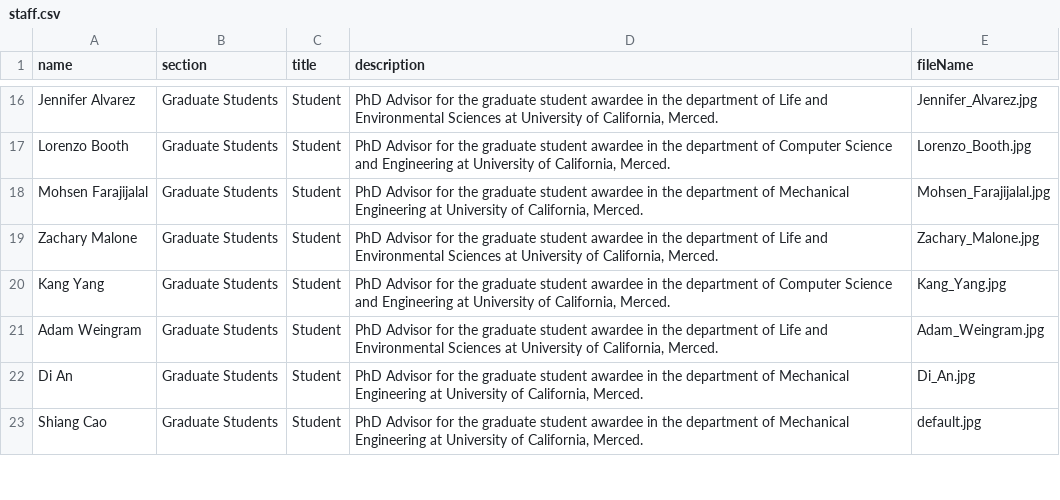
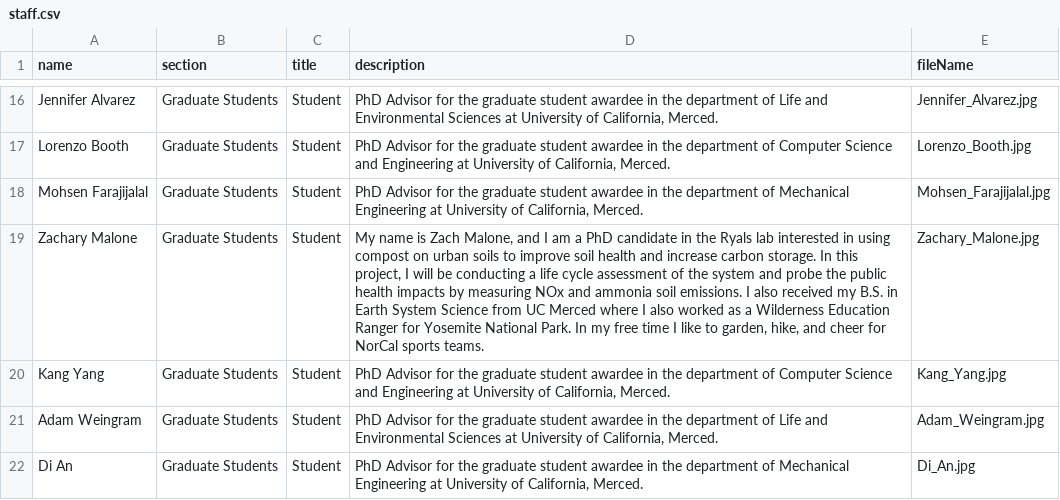
Before and after one commit to citris-ucmerced/F3, a CSV file: src/assets/sheets/staff.csv, drawn as a sheet; only a part is shown, gaps mark what is left out; the shorter side is filled out with more unchanged rows.

Commit message:
Update Zachary's bio

```diff
--- a/src/assets/sheets/staff.csv
+++ b/src/assets/sheets/staff.csv
@@ -18,3 +18,3 @@ Lorenzo Booth,Graduate Students,Student,"PhD Advisor for the graduate student aw
 Mohsen Farajijalal,Graduate Students,Student,"PhD Advisor for the graduate student awardee in the department of Mechanical Engineering at University of California, Merced. ",Mohsen_Farajijalal.jpg
-Zachary Malone,Graduate Students,Student,"PhD Advisor for the graduate student awardee in the department of Life and Environmental Sciences at University of California, Merced. ",Zachary_Malone.jpg
+Zachary Malone,Graduate Students,Student,"My name is Zach Malone, and I am a PhD candidate in the Ryals lab interested in using compost on urban soils to improve soil health and increase carbon storage. In this project, I will be conducting a life cycle assessment of the system and probe the public health impacts by measuring NOx and ammonia soil emissions. I also received my B.S. in Earth System Science from UC Merced where I also worked as a Wilderness Education Ranger for Yosemite National Park. In my free time I like to garden, hike, and cheer for NorCal sports teams.",Zachary_Malone.jpg
 Kang Yang ,Graduate Students,Student,"PhD Advisor for the graduate student awardee in the department of Computer Science and Engineering at University of California, Merced. ",Kang_Yang.jpg
```
